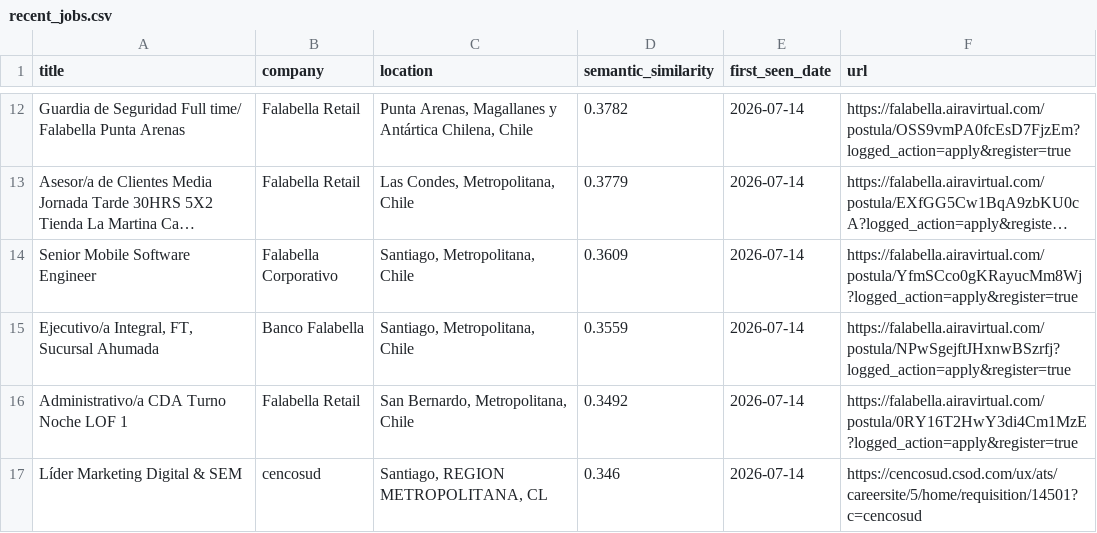
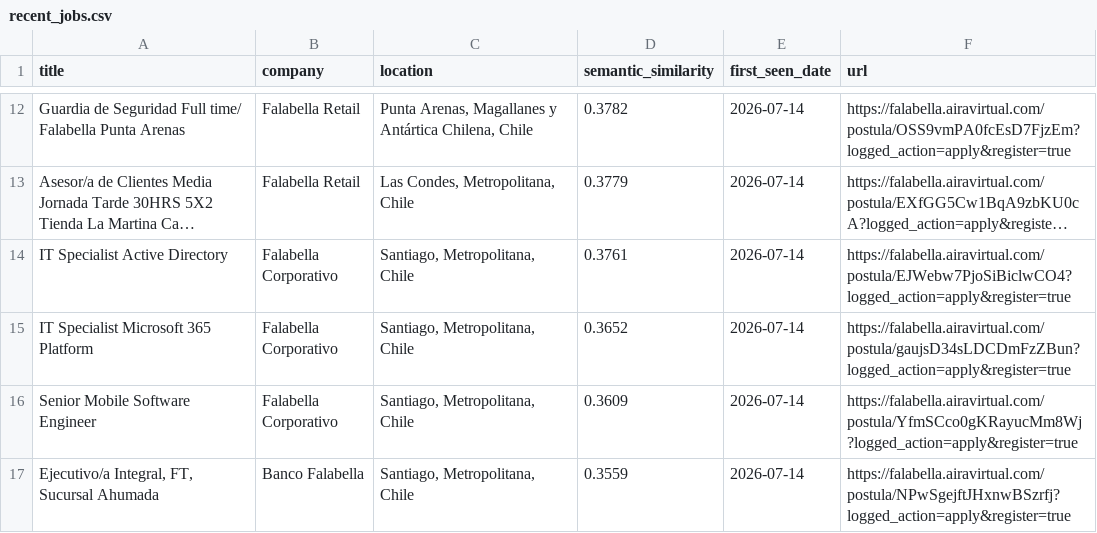
Before and after one commit to BarbaraPFloresRios/JobTrackerChile, a CSV file: data/recent_jobs.csv, drawn as a sheet; only a part is shown, gaps mark what is left out; the shorter side is filled out with more unchanged rows; long unchanged cells end in …; the diff names each change by its address in the sheet, - before the commit and + after, or states it on an @@ line.

```diff
--- a/data/recent_jobs.csv
+++ b/data/recent_jobs.csv
+row 14: IT Specialist Active Directory | Falabella Corporativo | Santiago, Metropolitana, Chile | 0.3761 | 2026-07-14 | https://falabella.airavirtual.com/postula/EJWebw7PjoSiBiclwCO4?logged_action=apply&register=true
+row 15: IT Specialist Microsoft 365 Platform | Falabella Corporativo | Santiago, Metropolitana, Chile | 0.3652 | 2026-07-14 | https://falabella.airavirtual.com/postula/gaujsD34sLDCDmFzZBun?logged_action=apply&register=true
```
Also changed, not shown: data/raw/amazon_jobs.csv, data/raw/cencosud_jobs.csv, 1 other file.
